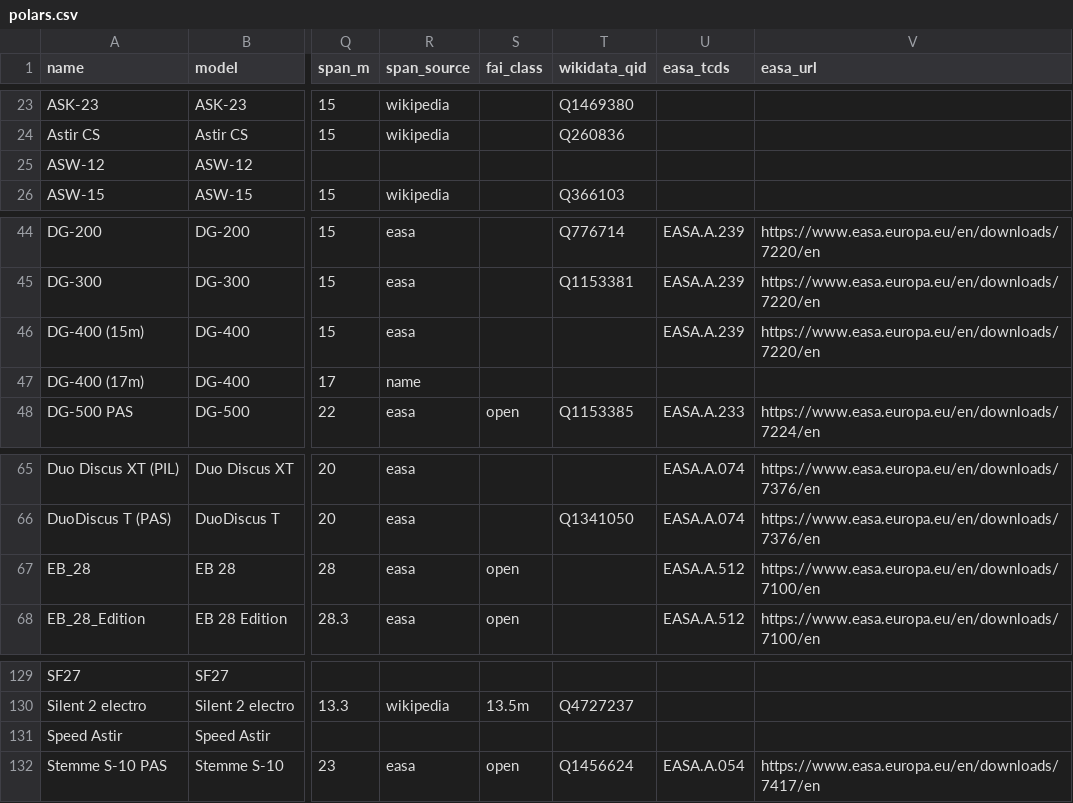
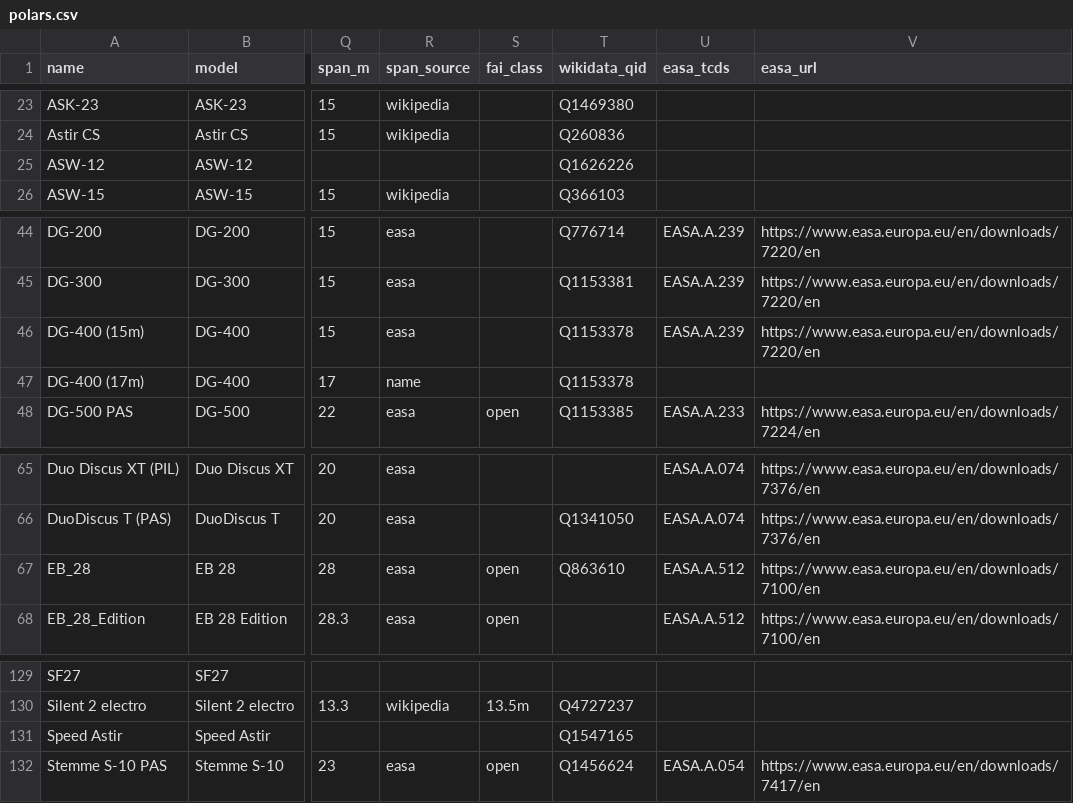
Before and after one commit to s-celles/soaring-data, a CSV file: datasets/polars/polars.csv, drawn as a sheet; only a part is shown, gaps mark what is left out; the diff names each change by its address in the sheet, - before the commit and + after, or states it on an @@ line.

```diff
--- a/datasets/polars/polars.csv
+++ b/datasets/polars/polars.csv
-T25 (wikidata_qid): (empty)
+T25 (wikidata_qid): Q1626226
-T46:T47 (wikidata_qid): (empty)
+T46:T47 (wikidata_qid): Q1153378
-T67 (wikidata_qid): (empty)
+T67 (wikidata_qid): Q863610
-T131 (wikidata_qid): (empty)
+T131 (wikidata_qid): Q1547165
```
Also changed, not shown: 4 other files.
